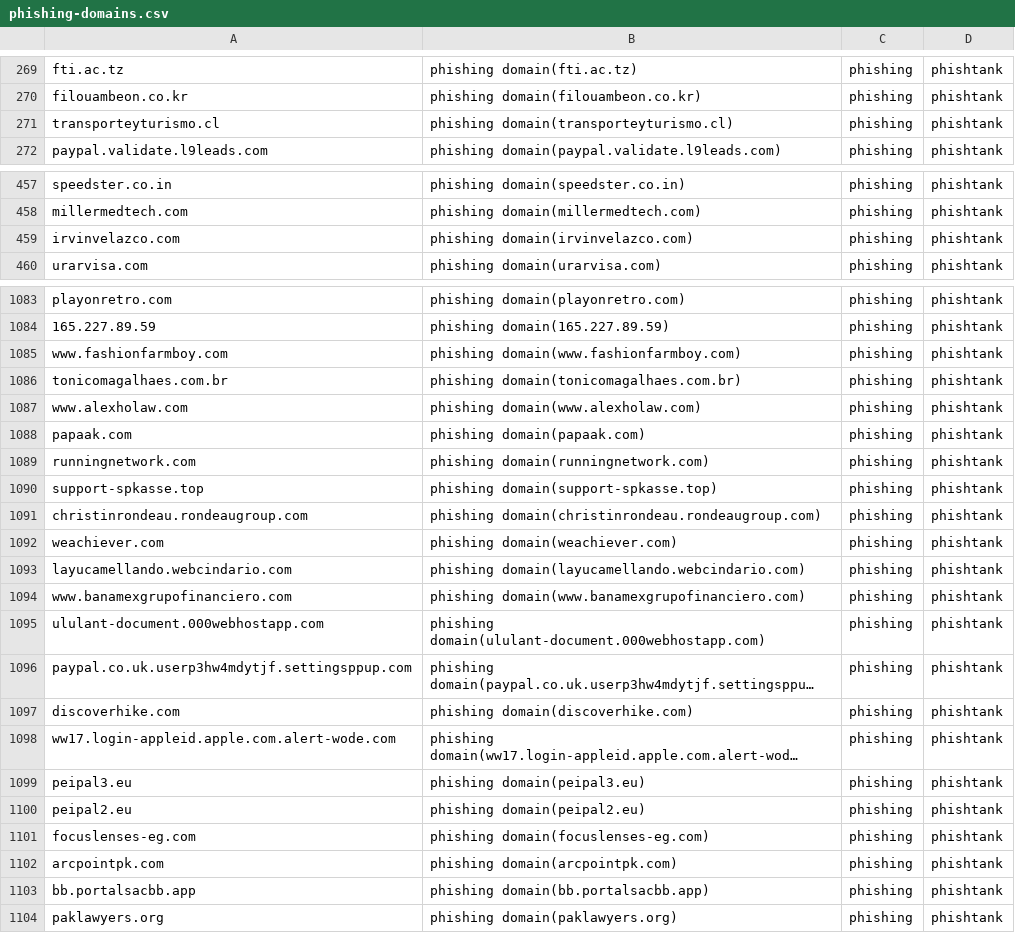
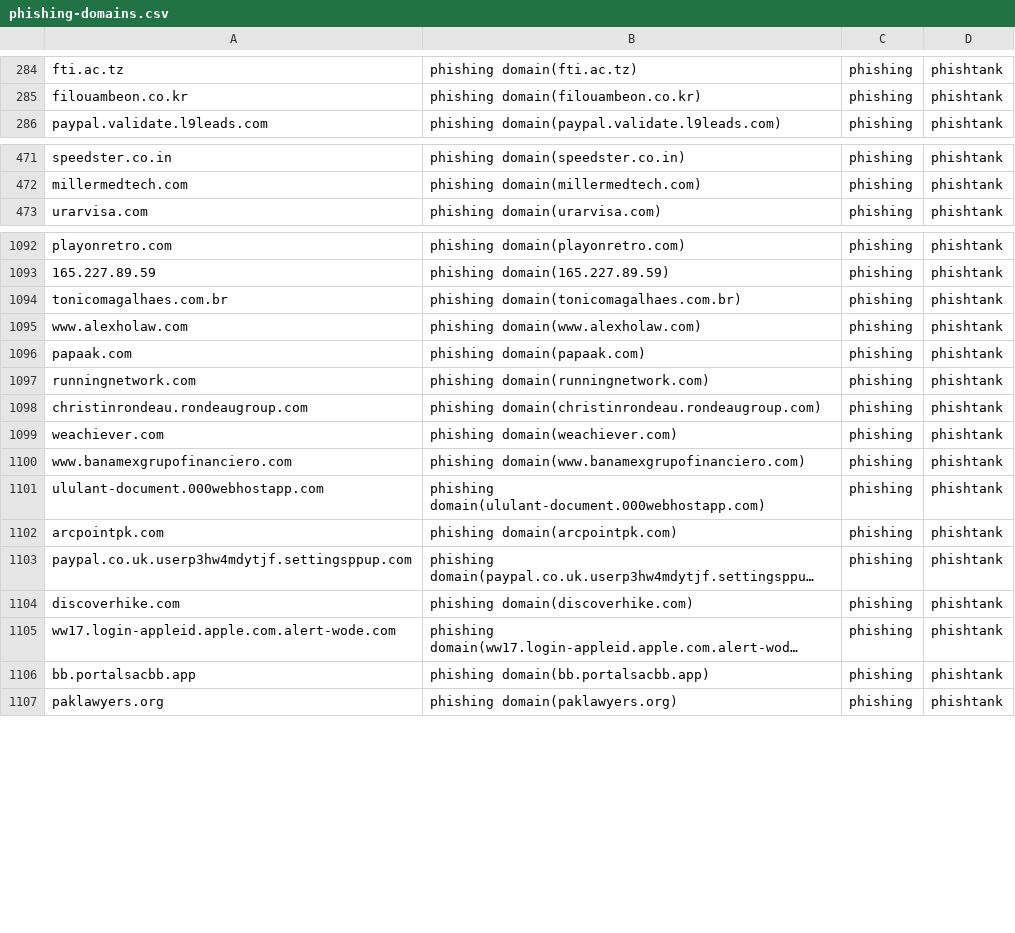
Before and after one commit to sinjukukawataro/20180511, a CSV file: phishing-domains.csv, drawn as a sheet; only a part is shown, gaps mark what is left out; long unchanged cells end in …; removed rows and columns are numbered as before the commit, all else as after; the diff covers the shown part only; the diff names each change by its address in the sheet, - before the commit and + after, or states it on an @@ line.

```diff
--- a/phishing-domains.csv
+++ b/phishing-domains.csv
-row 271: transporteyturismo.cl | phishing domain(transporteyturismo.cl) | phishing | phishtank
-row 459: irvinvelazco.com | phishing domain(irvinvelazco.com) | phishing | phishtank
@@ row 1085 moved to row 1281: www.fashionfarmboy.com @@
-row 1090: support-spkasse.top | phishing domain(support-spkasse.top) | phishing | phishtank
-row 1093: layucamellando.webcindario.com | phishing domain(layucamellando.webcindario.com) | phishing | phishtank
-row 1099: peipal3.eu | phishing domain(peipal3.eu) | phishing | phishtank
-row 1100: peipal2.eu | phishing domain(peipal2.eu) | phishing | phishtank
-row 1101: focuslenses-eg.com | phishing domain(focuslenses-eg.com) | phishing | phishtank
```
Also changed, not shown: 14 added rows, 16 removed rows, 12 moved rows and 2 edited cells elsewhere in this file.
